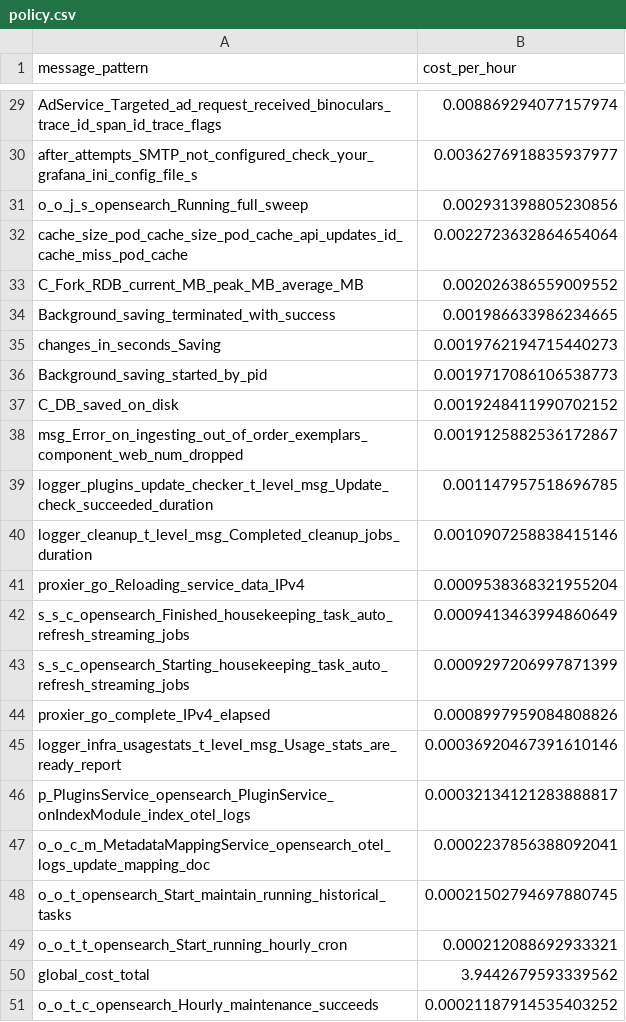
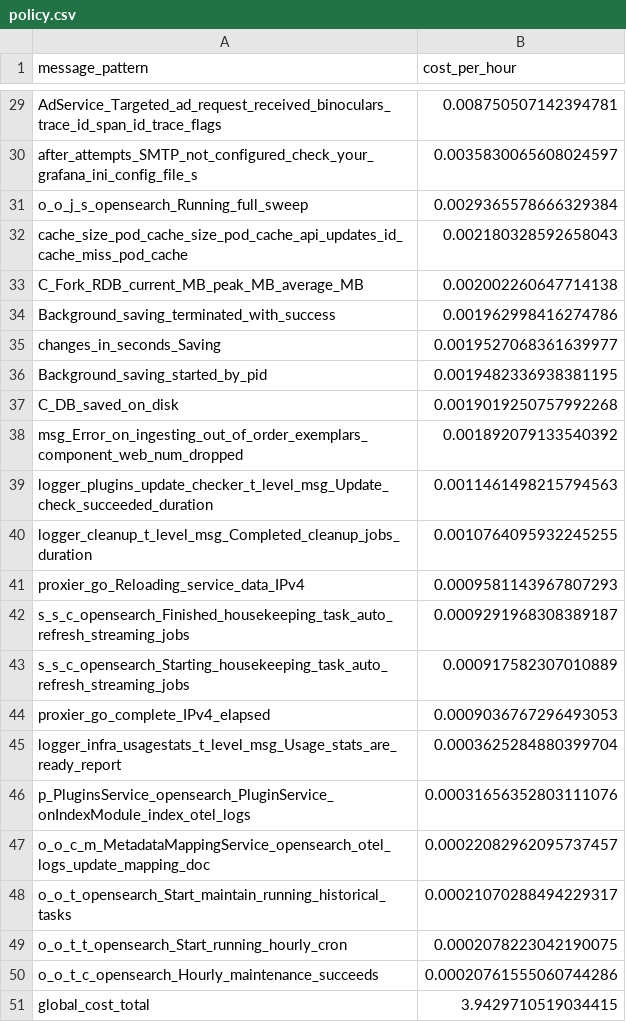
Before and after one commit to log-10x/gitops-demo, a CSV file: lookups/policy.csv, drawn as a sheet; only a part is shown, gaps mark what is left out; removed rows and columns are numbered as before the commit, all else as after; the diff covers the shown part only; the diff names each change by its address in the sheet, - before the commit and + after, or states it on an @@ line.

```diff
--- a/lookups/policy.csv
+++ b/lookups/policy.csv
-B29 (cost_per_hour): 0.008869294077157974
+B29 (cost_per_hour): 0.008750507142394781
-B30 (cost_per_hour): 0.0036276918835937977
+B30 (cost_per_hour): 0.0035830065608024597
-B31 (cost_per_hour): 0.002931398805230856
+B31 (cost_per_hour): 0.0029365578666329384
-B32 (cost_per_hour): 0.0022723632864654064
+B32 (cost_per_hour): 0.002180328592658043
-B33 (cost_per_hour): 0.002026386559009552
+B33 (cost_per_hour): 0.002002260647714138
-B34 (cost_per_hour): 0.001986633986234665
+B34 (cost_per_hour): 0.001962998416274786
-B35 (cost_per_hour): 0.0019762194715440273
+B35 (cost_per_hour): 0.0019527068361639977
-B36 (cost_per_hour): 0.0019717086106538773
+B36 (cost_per_hour): 0.0019482336938381195
-B37 (cost_per_hour): 0.0019248411990702152
+B37 (cost_per_hour): 0.0019019250757992268
-B38 (cost_per_hour): 0.0019125882536172867
+B38 (cost_per_hour): 0.001892079133540392
-B39 (cost_per_hour): 0.001147957518696785
+B39 (cost_per_hour): 0.0011461498215794563
-B40 (cost_per_hour): 0.0010907258838415146
+B40 (cost_per_hour): 0.0010764095932245255
-B41 (cost_per_hour): 0.0009538368321955204
+B41 (cost_per_hour): 0.0009581143967807293
-B42 (cost_per_hour): 0.0009413463994860649
+B42 (cost_per_hour): 0.0009291968308389187
-B43 (cost_per_hour): 0.0009297206997871399
+B43 (cost_per_hour): 0.000917582307010889
-B44 (cost_per_hour): 0.0008997959084808826
+B44 (cost_per_hour): 0.0009036767296493053
-B45 (cost_per_hour): 0.00036920467391610146
+B45 (cost_per_hour): 0.0003625284880399704
-B46 (cost_per_hour): 0.00032134121283888817
+B46 (cost_per_hour): 0.00031656352803111076
-B47 (cost_per_hour): 0.0002237856388092041
+B47 (cost_per_hour): 0.00022082962095737457
-B48 (cost_per_hour): 0.00021502794697880745
+B48 (cost_per_hour): 0.00021070288494229317
-B49 (cost_per_hour): 0.000212088692933321
+B49 (cost_per_hour): 0.0002078223042190075
-row 50: global_cost_total | 3.9442679593339562
-B50 (cost_per_hour): 0.00021187914535403252
+B50 (cost_per_hour): 0.00020761555060744286
+row 51: global_cost_total | 3.9429710519034415
```
Also changed, not shown: 2 added rows, 2 removed rows and 25 edited cells elsewhere in this file.
